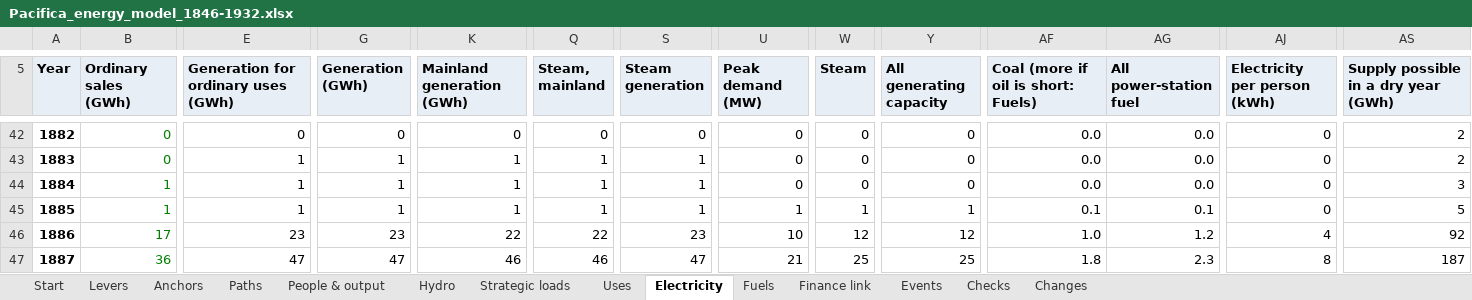
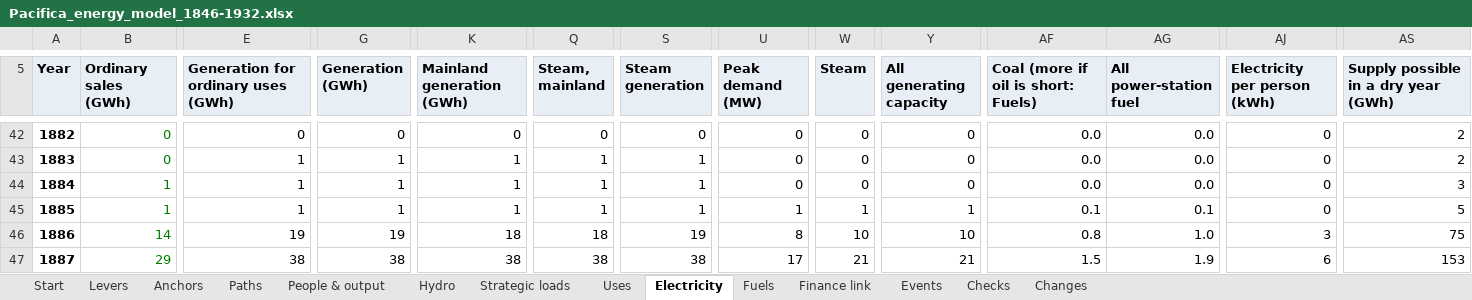
Before and after one commit to c-voelkle/pacifica, an Excel workbook: energy/Pacifica_energy_model_1846-1932.xlsx, sheet Electricity, drawn as a sheet; only a part is shown, gaps mark what is left out; values as stored, in another font and other column widths than the file's, no borders; the diff covers the shown part only; the diff names each change by its address in the sheet, - before the commit and + after, or states it on an @@ line.

```diff
--- a/energy/Pacifica_energy_model_1846-1932.xlsx (sheet Electricity)
+++ b/energy/Pacifica_energy_model_1846-1932.xlsx (sheet Electricity)
-B46 (Ordinary sales (GWh)): 17
+B46 (Ordinary sales (GWh)): 14
-E46: 23
+E46: 19
-G46 (Generation (GWh)): 23
+G46 (Generation (GWh)): 19
-K46 (Mainland generation (GWh)): 22
+K46 (Mainland generation (GWh)): 18
-Q46 (Steam, mainland): 22
+Q46 (Steam, mainland): 18
-S46 (Steam generation): 23
+S46 (Steam generation): 19
-U46 (Peak demand (MW)): 10
+U46 (Peak demand (MW)): 8
-W46 (Steam): 12
+W46 (Steam): 10
-Y46 (All generating capacity): 12
+Y46 (All generating capacity): 10
-AF46: 1.0
+AF46: 0.8
-AG46 (All power-station fuel): 1.2
+AG46 (All power-station fuel): 1.0
-AJ46 (Electricity per person (kWh)): 4
+AJ46 (Electricity per person (kWh)): 3
-AS46: 92
+AS46: 75
-B47 (Ordinary sales (GWh)): 36
+B47 (Ordinary sales (GWh)): 29
-E47: 47
+E47: 38
-G47 (Generation (GWh)): 47
+G47 (Generation (GWh)): 38
-K47 (Mainland generation (GWh)): 46
+K47 (Mainland generation (GWh)): 38
-Q47 (Steam, mainland): 46
+Q47 (Steam, mainland): 38
-S47 (Steam generation): 47
+S47 (Steam generation): 38
-U47 (Peak demand (MW)): 21
+U47 (Peak demand (MW)): 17
-W47 (Steam): 25
+W47 (Steam): 21
-Y47 (All generating capacity): 25
+Y47 (All generating capacity): 21
-AF47: 1.8
+AF47: 1.5
-AG47 (All power-station fuel): 2.3
+AG47 (All power-station fuel): 1.9
-AJ47 (Electricity per person (kWh)): 8
+AJ47 (Electricity per person (kWh)): 6
-AS47: 187
+AS47: 153
```
Also changed, not shown: 1092 edited cells elsewhere in this sheet, sheet Fuels, sheet Finance link, sheet Uses, sheet Start, sheet Hydro, sheet Strategic loads, 5 more sheets, formulas that keep their value, 6 other files.
